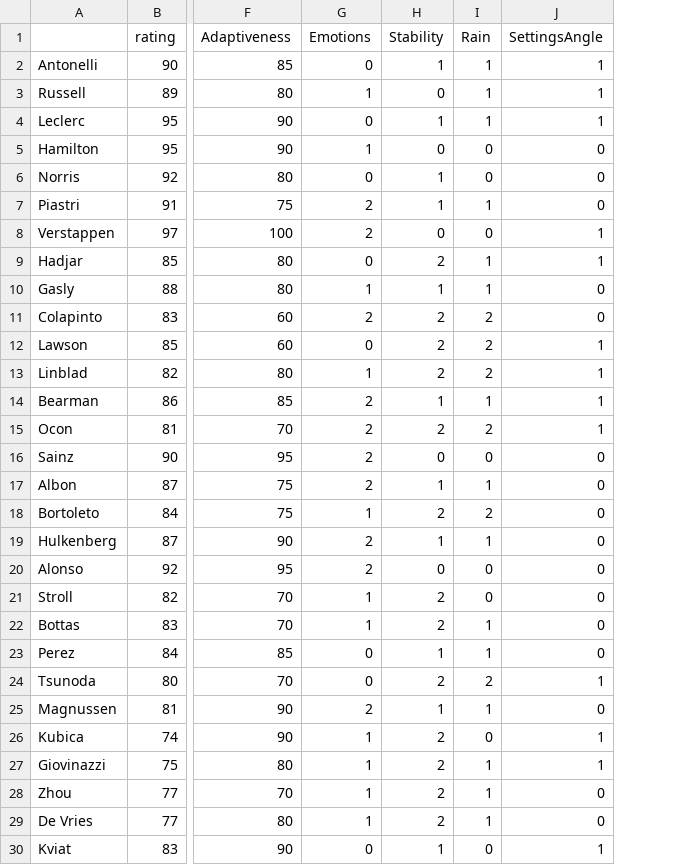
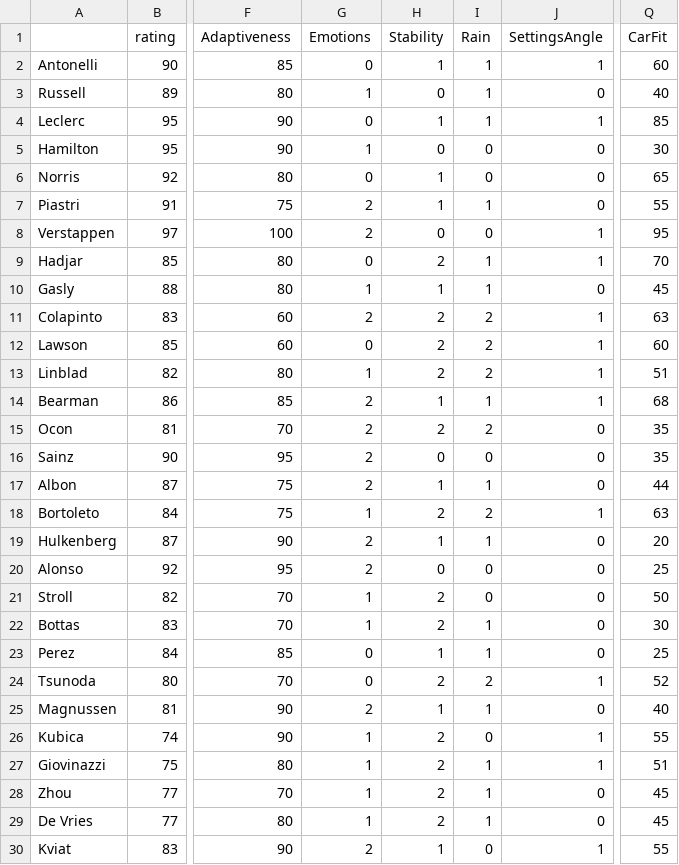
Before and after one commit to sewaustav/f1manager, a CSV file: initial_data/pilot.csv, drawn as a sheet; only a part is shown, gaps mark what is left out; the diff names each change by its address in the sheet, - before the commit and + after, or states it on an @@ line.

```diff
--- a/initial_data/pilot.csv
+++ b/initial_data/pilot.csv
+column Q (CarFit), rows 2-30: 60 | 40 | 85 | 30 | 65 | 55 | 95 | 70 | 45 | 63 | 60 | 51 | 68 | 35 | 35 | 44 | 63 | 20 | 25 | 50 | 30 | 25 | 52 | 40 | 55 | 51 | 45 | 45 | 55
-J3 (SettingsAngle): 1
+J3 (SettingsAngle): 0
-J11 (SettingsAngle): 0
+J11 (SettingsAngle): 1
-J15 (SettingsAngle): 1
+J15 (SettingsAngle): 0
-J18 (SettingsAngle): 0
+J18 (SettingsAngle): 1
-G30 (Emotions): 0
+G30 (Emotions): 2
```
Also changed, not shown: initial_data/base.csv, 6 other files.
